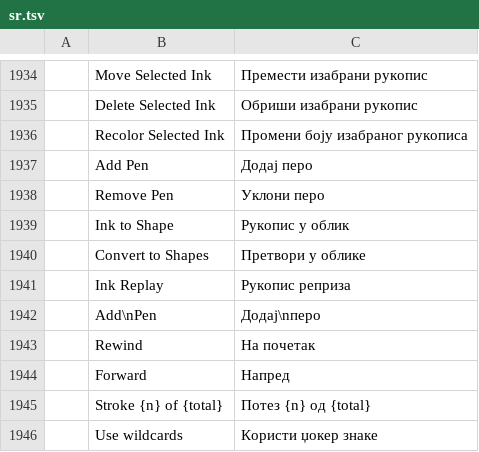
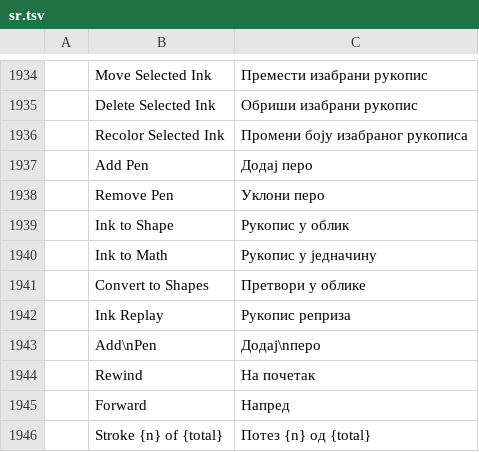
Before and after one commit to Rasmus-03/Quill, a TSV file: crates/ui-egui/src/i18n/sr.tsv, drawn as a sheet; only a part is shown, gaps mark what is left out; the shorter side is filled out with more unchanged rows.

```diff
--- a/crates/ui-egui/src/i18n/sr.tsv
+++ b/crates/ui-egui/src/i18n/sr.tsv
@@ -1939,2 +1939,3 @@
 	Ink to Shape	Рукопис у облик
+	Ink to Math	Рукопис у једначину
 	Convert to Shapes	Претвори у облике
```
Also changed, not shown: crates/ui-egui/src/i18n/bg.tsv, crates/ui-egui/src/i18n/fr.tsv, 16 other files.
